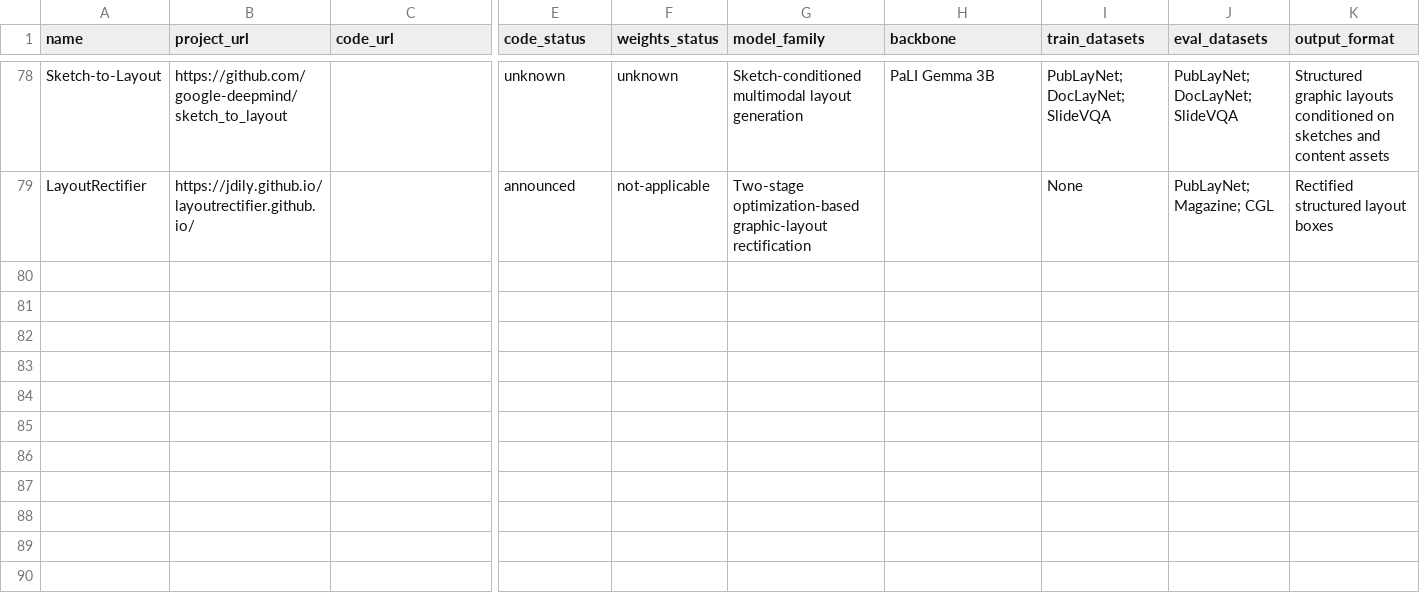
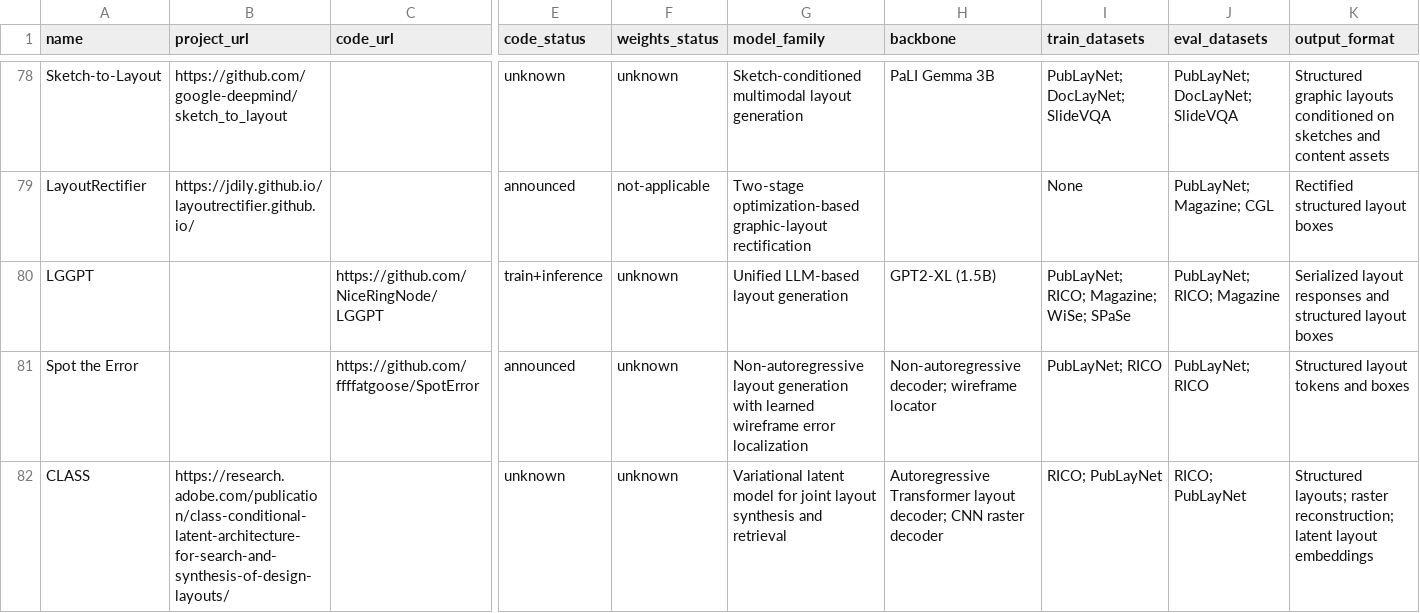
Before and after one commit to creative-graphic-design/awesome-creative-graphic-design-generation, a CSV file: data/paper_metadata.csv, drawn as a sheet; only a part is shown, gaps mark what is left out; rows hold the shown columns only; the diff names each change by its address in the sheet, - before the commit and + after, or states it on an @@ line.

Commit message:
Audit three more content-agnostic layout papers (#105)

```diff
--- a/data/paper_metadata.csv
+++ b/data/paper_metadata.csv
+row 80: LGGPT |  | https://github.com/NiceRingNode/LGGPT | train+inference | unknown | Unified LLM-based layout generation | GPT2-XL (1.5B) | PubLayNet; RICO; Magazine; WiSe; SPaSe | PubLayNet; RICO; Magazine | Serialized layout responses and structured layout boxes
+row 81: Spot the Error |  | https://github.com/ffffatgoose/SpotError | announced | unknown | Non-autoregressive layout generation with learned wireframe error localization | Non-autoregressive decoder; wireframe locator | PubLayNet; RICO | PubLayNet; RICO | Structured layout tokens and boxes
+row 82: CLASS | https://research.adobe.com/publication/class-conditional-latent-architecture-for-search-and-synthesis-of-design-layouts/ |  | unknown | unknown | Variational latent model for joint layout synthesis and retrieval | Autoregressive Transformer layout decoder; CNN raster decoder | RICO; PubLayNet | RICO; PubLayNet | Structured layouts; raster reconstruction; latent layout embeddings
```
Also changed, not shown: 1 other file.
